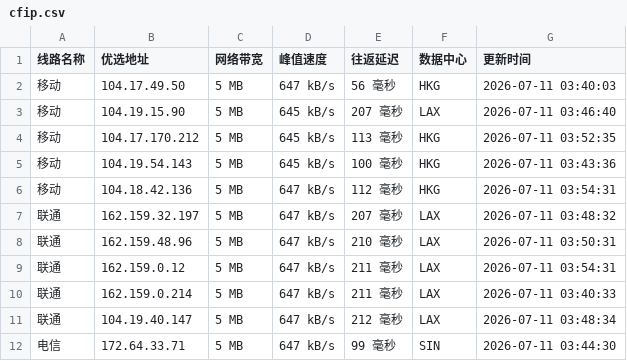
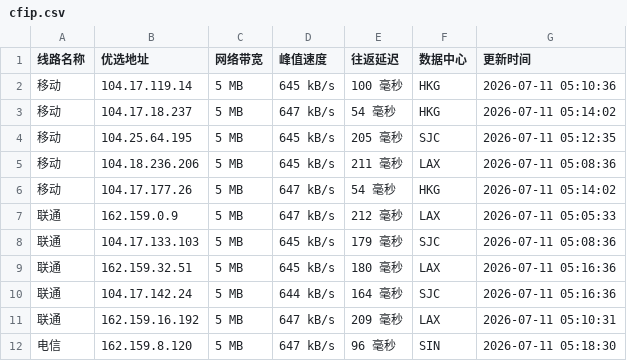
Before and after one commit to mading789/cfipv4db, a CSV file: cfip.csv, drawn as a sheet; only a part is shown; the diff covers the shown part only.

```diff
--- a/cfip.csv
+++ b/cfip.csv
@@ -1,12 +1,12 @@
 线路名称,优选地址,网络带宽,峰值速度,往返延迟,数据中心,更新时间
-移动,104.17.49.50,5 MB,647 kB/s,56 毫秒,HKG,2026-07-11 03:40:03
-移动,104.19.15.90,5 MB,645 kB/s,207 毫秒,LAX,2026-07-11 03:46:40
-移动,104.17.170.212,5 MB,645 kB/s,113 毫秒,HKG,2026-07-11 03:52:35
-移动,104.19.54.143,5 MB,645 kB/s,100 毫秒,HKG,2026-07-11 03:43:36
-移动,104.18.42.136,5 MB,647 kB/s,112 毫秒,HKG,2026-07-11 03:54:31
-联通,162.159.32.197,5 MB,647 kB/s,207 毫秒,LAX,2026-07-11 03:48:32
-联通,162.159.48.96,5 MB,647 kB/s,210 毫秒,LAX,2026-07-11 03:50:31
-联通,162.159.0.12,5 MB,647 kB/s,211 毫秒,LAX,2026-07-11 03:54:31
-联通,162.159.0.214,5 MB,647 kB/s,211 毫秒,LAX,2026-07-11 03:40:33
-联通,104.19.40.147,5 MB,647 kB/s,212 毫秒,LAX,2026-07-11 03:48:34
-电信,172.64.33.71,5 MB,647 kB/s,99 毫秒,SIN,2026-07-11 03:44:30
+移动,104.17.119.14,5 MB,645 kB/s,100 毫秒,HKG,2026-07-11 05:10:36
+移动,104.17.18.237,5 MB,647 kB/s,54 毫秒,HKG,2026-07-11 05:14:02
+移动,104.25.64.195,5 MB,645 kB/s,205 毫秒,SJC,2026-07-11 05:12:35
+移动,104.18.236.206,5 MB,645 kB/s,211 毫秒,LAX,2026-07-11 05:08:36
+移动,104.17.177.26,5 MB,647 kB/s,54 毫秒,HKG,2026-07-11 05:14:02
+联通,162.159.0.9,5 MB,647 kB/s,212 毫秒,LAX,2026-07-11 05:05:33
+联通,104.17.133.103,5 MB,645 kB/s,179 毫秒,SJC,2026-07-11 05:08:36
+联通,162.159.32.51,5 MB,645 kB/s,180 毫秒,LAX,2026-07-11 05:16:36
+联通,104.17.142.24,5 MB,644 kB/s,164 毫秒,SJC,2026-07-11 05:16:36
+联通,162.159.16.192,5 MB,647 kB/s,209 毫秒,LAX,2026-07-11 05:10:31
+电信,162.159.8.120,5 MB,647 kB/s,96 毫秒,SIN,2026-07-11 05:18:30
```
Also changed, not shown: 12 edited cells elsewhere in this file, 1 other file.
